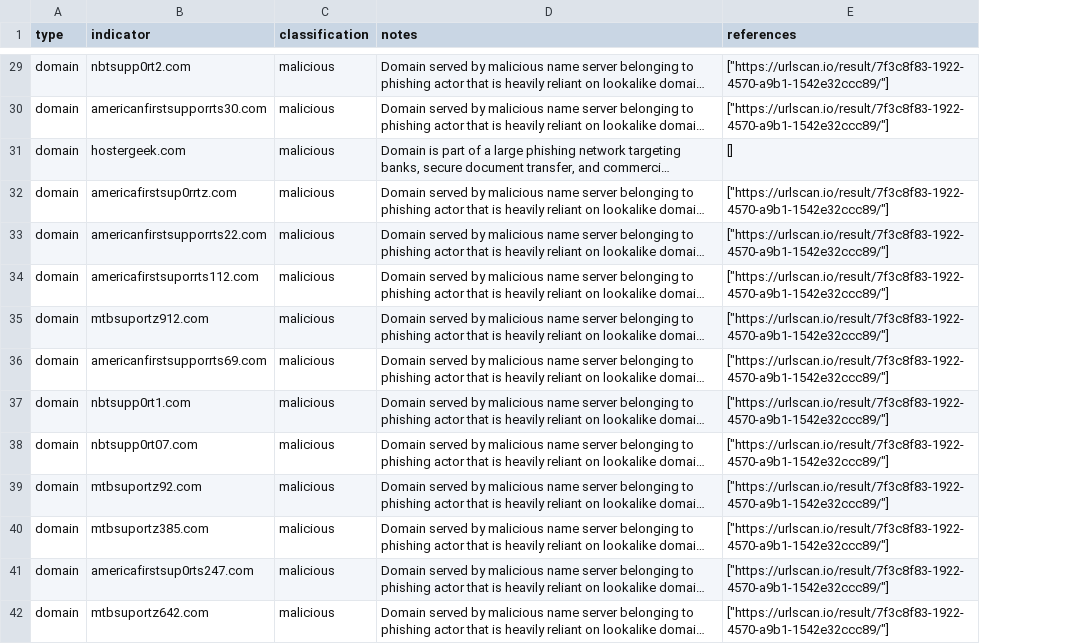
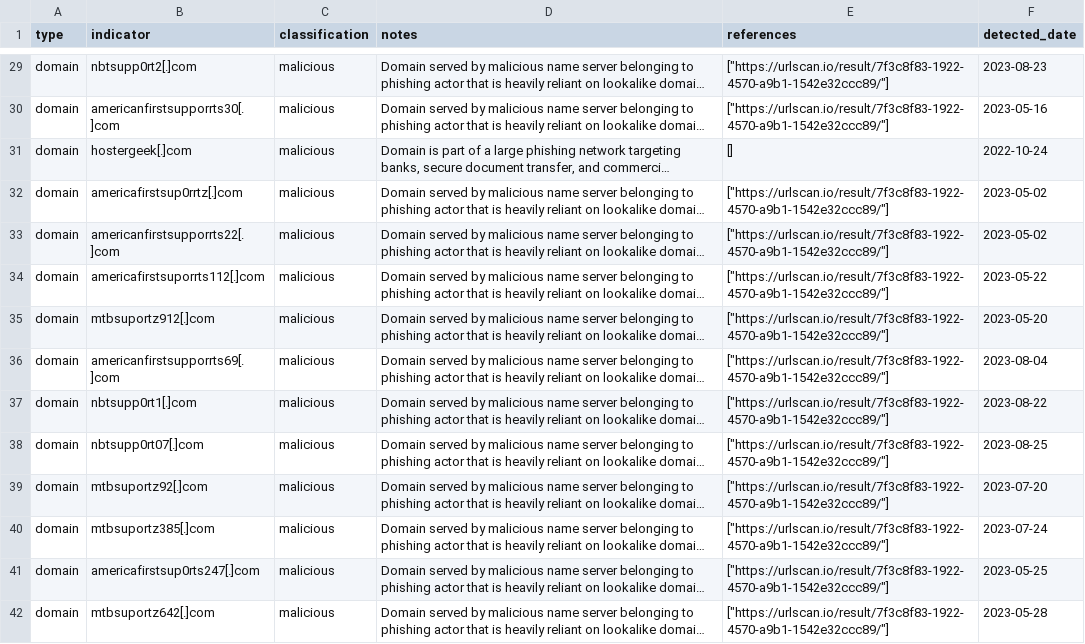
Before and after one commit to infobloxopen/threat-intelligence, a CSV file: indicators/csv/open_tangle_cta_20231012_iocs.csv, drawn as a sheet; only a part is shown, gaps mark what is left out; long unchanged cells end in …; the diff covers the shown part only; the diff names each change by its address in the sheet, - before the commit and + after, or states it on an @@ line.

```diff
--- a/indicators/csv/open_tangle_cta_20231012_iocs.csv
+++ b/indicators/csv/open_tangle_cta_20231012_iocs.csv
+column F (detected_date), rows 29-42: 2023-08-23 | 2023-05-16 | 2022-10-24 | 2023-05-02 | 2023-05-02 | 2023-05-22 | 2023-05-20 | 2023-08-04 | 2023-08-22 | 2023-08-25 | 2023-07-20 | 2023-07-24 | 2023-05-25 | 2023-05-28
-B29 (indicator): nbtsupp0rt2.com
+B29 (indicator): nbtsupp0rt2[.]com
-B30 (indicator): americanfirstsupporrts30.com
+B30 (indicator): americanfirstsupporrts30[.]com
-B31 (indicator): hostergeek.com
+B31 (indicator): hostergeek[.]com
-B32 (indicator): americafirstsup0rrtz.com
+B32 (indicator): americafirstsup0rrtz[.]com
-B33 (indicator): americanfirstsupporrts22.com
+B33 (indicator): americanfirstsupporrts22[.]com
-B34 (indicator): americafirstsuporrts112.com
+B34 (indicator): americafirstsuporrts112[.]com
-B35 (indicator): mtbsuportz912.com
+B35 (indicator): mtbsuportz912[.]com
-B36 (indicator): americanfirstsupporrts69.com
+B36 (indicator): americanfirstsupporrts69[.]com
-B37 (indicator): nbtsupp0rt1.com
+B37 (indicator): nbtsupp0rt1[.]com
-B38 (indicator): nbtsupp0rt07.com
+B38 (indicator): nbtsupp0rt07[.]com
-B39 (indicator): mtbsuportz92.com
+B39 (indicator): mtbsuportz92[.]com
-B40 (indicator): mtbsuportz385.com
+B40 (indicator): mtbsuportz385[.]com
-B41 (indicator): americafirstsup0rts247.com
+B41 (indicator): americafirstsup0rts247[.]com
-B42 (indicator): mtbsuportz642.com
+B42 (indicator): mtbsuportz642[.]com
```
Also changed, not shown: 27 edited cells elsewhere in this file, indicators/csv/cryptdesignbot_cta_20230518_iocs.csv, indicators/csv/lookalikes_malicious_rmm_ccb_20230131_iocs.csv, 11 other files.
